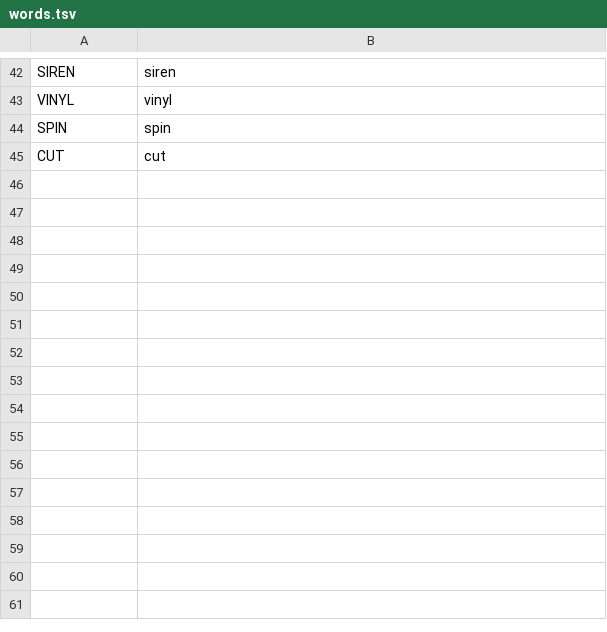
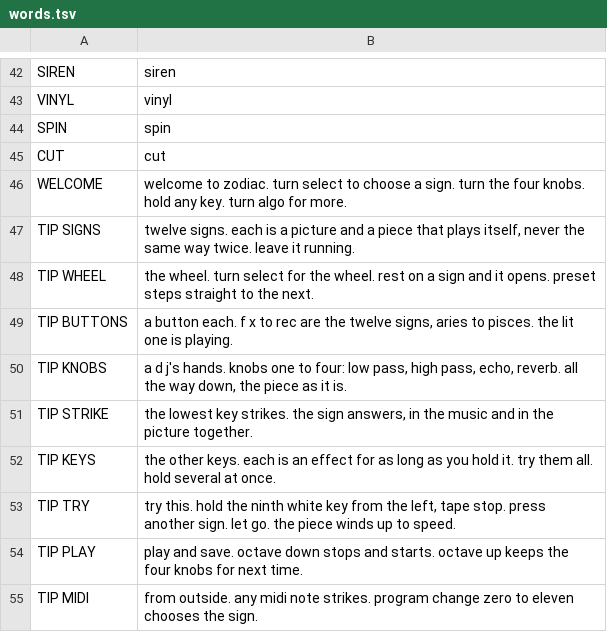
Before and after one commit to stephencummins/fm1-zodiac, a TSV file: app/words.tsv, drawn as a sheet; only a part is shown, gaps mark what is left out.

```diff
--- a/app/words.tsv
+++ b/app/words.tsv
@@ -45 +45,11 @@ SPIN	spin
 CUT	cut
+WELCOME	welcome to zodiac. turn select to choose a sign. turn the four knobs. hold any key. turn algo for more.
+TIP SIGNS	twelve signs. each is a picture and a piece that plays itself, never the same way twice. leave it running.
+TIP WHEEL	the wheel. turn select for the wheel. rest on a sign and it opens. preset steps straight to the next.
+TIP BUTTONS	a button each. f x to rec are the twelve signs, aries to pisces. the lit one is playing.
+TIP KNOBS	a d j's hands. knobs one to four: low pass, high pass, echo, reverb. all the way down, the piece as it is.
+TIP STRIKE	the lowest key strikes. the sign answers, in the music and in the picture together.
+TIP KEYS	the other keys. each is an effect for as long as you hold it. try them all. hold several at once.
+TIP TRY	try this. hold the ninth white key from the left, tape stop. press another sign. let go. the piece winds up to speed.
+TIP PLAY	play and save. octave down stops and starts. octave up keeps the four knobs for next time.
+TIP MIDI	from outside. any midi note strikes. program change zero to eleven chooses the sign.
```
Also changed, not shown: 9 other files.
